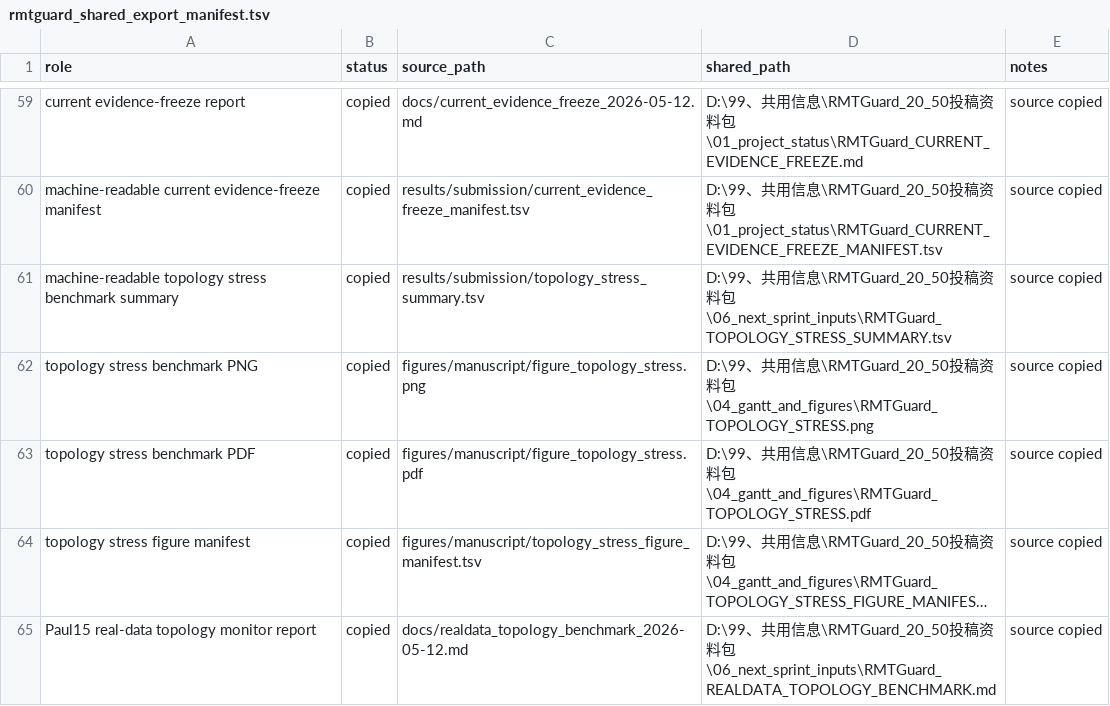
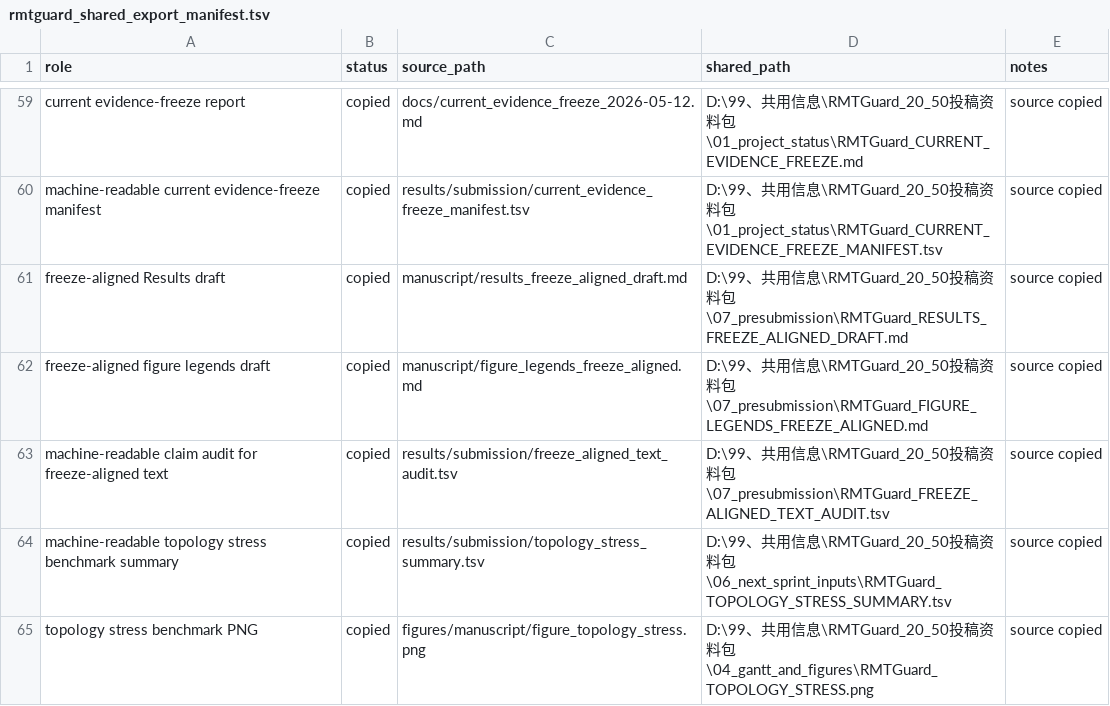
Before and after one commit to healthgreat/rmtguard, a TSV file: results/shared_info/rmtguard_shared_export_manifest.tsv, drawn as a sheet; only a part is shown, gaps mark what is left out; the shorter side is filled out with more unchanged rows; long unchanged cells end in ….

```diff
--- a/results/shared_info/rmtguard_shared_export_manifest.tsv
+++ b/results/shared_info/rmtguard_shared_export_manifest.tsv
@@ -60,2 +60,5 @@ current evidence-freeze report	copied	docs/current_evidence_freeze_2026-05-12.md
 machine-readable current evidence-freeze manifest	copied	results/submission/current_evidence_freeze_manifest.tsv	D:\99、共用信息\RMTGuard_20_50投稿资料包\01_project_status\RMTGuard_CURRENT_EVIDENCE_FREEZE_MANIFEST.tsv	source copied
+freeze-aligned Results draft	copied	manuscript/results_freeze_aligned_draft.md	D:\99、共用信息\RMTGuard_20_50投稿资料包\07_presubmission\RMTGuard_RESULTS_FREEZE_ALIGNED_DRAFT.md	source copied
+freeze-aligned figure legends draft	copied	manuscript/figure_legends_freeze_aligned.md	D:\99、共用信息\RMTGuard_20_50投稿资料包\07_presubmission\RMTGuard_FIGURE_LEGENDS_FREEZE_ALIGNED.md	source copied
+machine-readable claim audit for freeze-aligned text	copied	results/submission/freeze_aligned_text_audit.tsv	D:\99、共用信息\RMTGuard_20_50投稿资料包\07_presubmission\RMTGuard_FREEZE_ALIGNED_TEXT_AUDIT.tsv	source copied
 machine-readable topology stress benchmark summary	copied	results/submission/topology_stress_summary.tsv	D:\99、共用信息\RMTGuard_20_50投稿资料包\06_next_sprint_inputs\RMTGuard_TOPOLOGY_STRESS_SUMMARY.tsv	source copied
```
Also changed, not shown: results/project_management/rmtguard_project_gantt.tsv, results/submission/current_evidence_freeze_manifest.tsv, 14 other files.
